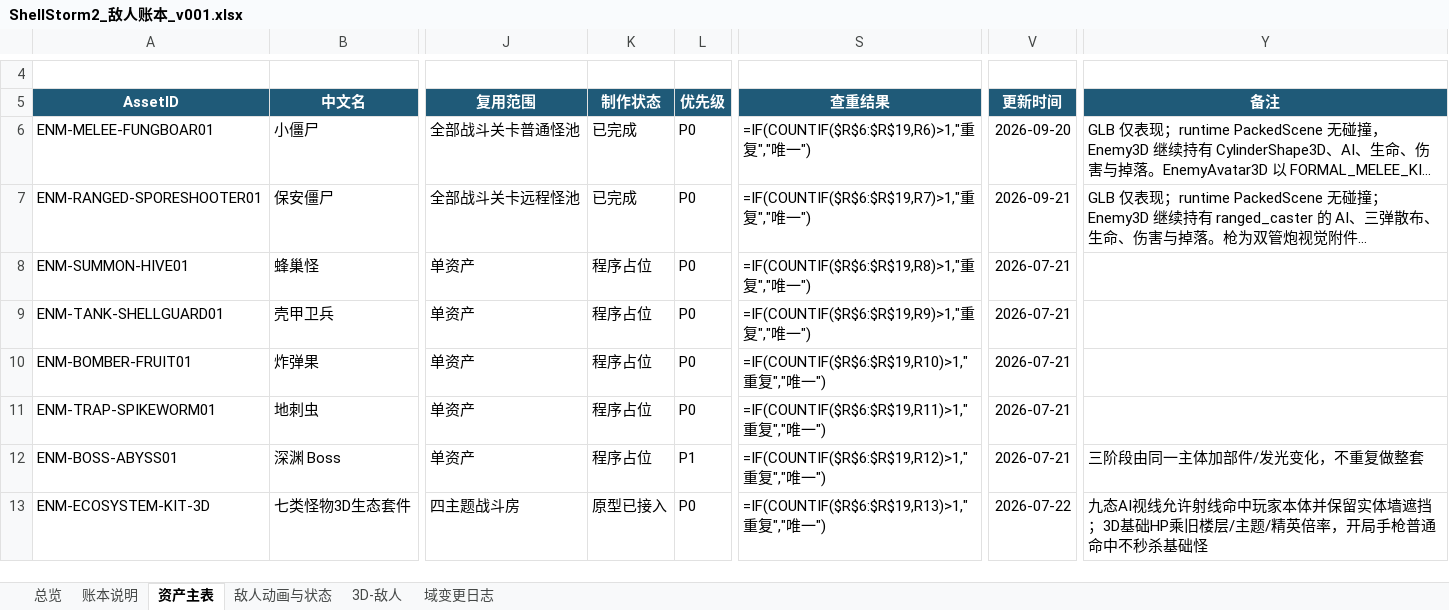
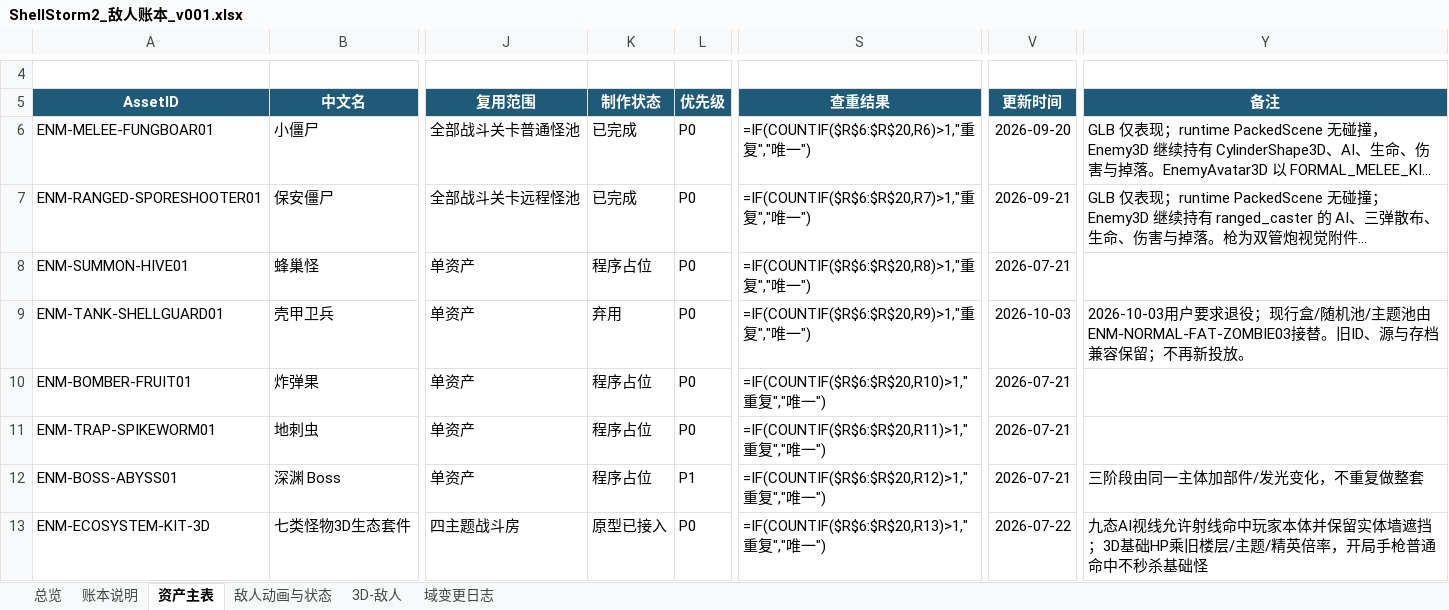
Before and after one commit to summercard/ShellStorm2, an Excel workbook: assets/registry/ledgers/ShellStorm2_敌人账本_v001.xlsx, sheet 资产主表, drawn as a sheet; only a part is shown, gaps mark what is left out; long unchanged cells end in …; values as stored, in another font and other column widths than the file's, no borders; formulas without a stored value are shown as written; conditional formats and table styles not drawn; the diff covers the shown part only; the diff names each change by its address in the sheet, - before the commit and + after, or states it on an @@ line.

Commit message:
docs(账本): 同步胖子僵尸03 v011、壳甲退役与 Boss002 的登记、索引与变更记录
分账本（xlsx）：
- 敌人账本《资产主表》第 19 行 ENM-NORMAL-FAT-ZOMBIE03 推进到 v011（13 动画 / 12 态绑定 /
  正式美术已接入），第 20 行新增 ENM-BOSS-MONITOR002-3D（Boss002 v005，authored_rigged）；
  ENM-TANK-SHELLGUARD01 标记退役，稳定 ID 与历史记录保留。同步《3D-敌人》与
  《敌人动画与状态》两张专表，域变更日志追加本轮条目。
- 内容数据库《怪物与Boss》新增 monster_fat_zombie03，**把 PROFILES 源值（100 / 8）与乘完
  层倍率的运行时值（696 生命 / 19 伤害）两条口径并列写明**，原记录逐格保持。

无损基线 `ledger_split_baseline.json`：asset_count 1006 → **1007**；刷新 ENM-NORMAL-FAT-ZOMBIE03
与 ENM-TANK-SHELLGUARD01 两条指纹、新增 ENM-BOSS-MONITOR002-3D，列摘要同步重算。属**受控更新** ——
只接受本轮这三个 AssetID 及其专表，未批量接纳历史遗留哈希（敌人 full 检查仍有 4 处改动前即存在
的 SHA 不一致，单列不掩盖）。

MODULE_INDEX：ENEMY-AI / ASSET-PIPELINE 的胖子僵尸03 条目由「v002、动作待制作」改写为
「v011、2.2 m / 512 贴图、13 动画 / 12 态绑定、可在实体场景与固定波次 / 触发盒调用、已接替
壳甲卫兵的现行盒与怪池」；新增壳甲卫兵退役条目。

feature_registry：ENEMY-AI 与 ASSET-PIPELINE 的 design_docs 补入胖子僵尸03运行配置.md，
development_records 补入 9 篇 03 交付记录与壳甲退役记录，verification 补入
`verify_fat_zombie03` 与 `verify_shielded_retirement`。**各条 status 保持 partial，不因本轮交付上调。**

CHANGELOG：置顶补 6 条 —— Boss002 T Pose 源 / 低模与贴图 v003 / 六表情 v004 / 骨骼蒙皮 v005、
壳甲卫兵退役、胖子僵尸03 正式运行绑定 v011；末尾再补 8 条 03 逐段明细（idle、张手行走、跑步、
抱扑攻击、拍掌终点、补齐九段、死亡翻腿弹地、腹部接地）。

```diff
--- a/assets/registry/ledgers/ShellStorm2_敌人账本_v001.xlsx (sheet 资产主表)
+++ b/assets/registry/ledgers/ShellStorm2_敌人账本_v001.xlsx (sheet 资产主表)
-S6 (查重结果): =IF(COUNTIF($R$6:$R$19,R6)>1,"重复","唯一")
+S6 (查重结果): =IF(COUNTIF($R$6:$R$20,R6)>1,"重复","唯一")
-S7 (查重结果): =IF(COUNTIF($R$6:$R$19,R7)>1,"重复","唯一")
+S7 (查重结果): =IF(COUNTIF($R$6:$R$20,R7)>1,"重复","唯一")
-S8 (查重结果): =IF(COUNTIF($R$6:$R$19,R8)>1,"重复","唯一")
+S8 (查重结果): =IF(COUNTIF($R$6:$R$20,R8)>1,"重复","唯一")
-K9 (制作状态): 程序占位
+K9 (制作状态): 弃用
-S9 (查重结果): =IF(COUNTIF($R$6:$R$19,R9)>1,"重复","唯一")
+S9 (查重结果): =IF(COUNTIF($R$6:$R$20,R9)>1,"重复","唯一")
-V9 (更新时间): 2026-07-21
+V9 (更新时间): 2026-10-03
-Y9 (备注): (empty)
+Y9 (备注): 2026-10-03用户要求退役；现行盒/随机池/主题池由ENM-NORMAL-FAT-ZOMBIE03接替。旧ID、源与存档兼容保留；不再新投放。
-S10 (查重结果): =IF(COUNTIF($R$6:$R$19,R10)>1,"重复","唯一")
+S10 (查重结果): =IF(COUNTIF($R$6:$R$20,R10)>1,"重复","唯一")
-S11 (查重结果): =IF(COUNTIF($R$6:$R$19,R11)>1,"重复","唯一")
+S11 (查重结果): =IF(COUNTIF($R$6:$R$20,R11)>1,"重复","唯一")
-S12 (查重结果): =IF(COUNTIF($R$6:$R$19,R12)>1,"重复","唯一")
+S12 (查重结果): =IF(COUNTIF($R$6:$R$20,R12)>1,"重复","唯一")
-S13 (查重结果): =IF(COUNTIF($R$6:$R$19,R13)>1,"重复","唯一")
+S13 (查重结果): =IF(COUNTIF($R$6:$R$20,R13)>1,"重复","唯一")
```
Also changed, not shown: 1 added row and 13 edited cells elsewhere in this sheet, sheet 域变更日志, sheet 敌人动画与状态, sheet 3D-敌人, sheet 总览, docs/v0.1/data/ShellStorm2_游戏内容数据库_v010.xlsx, 4 other files.
